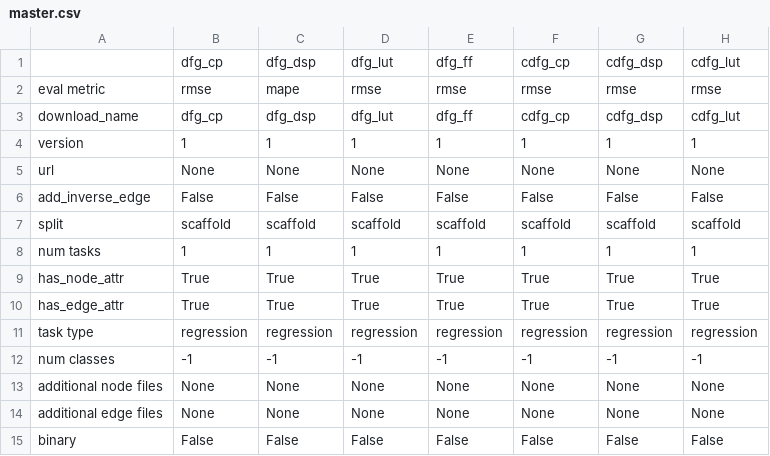
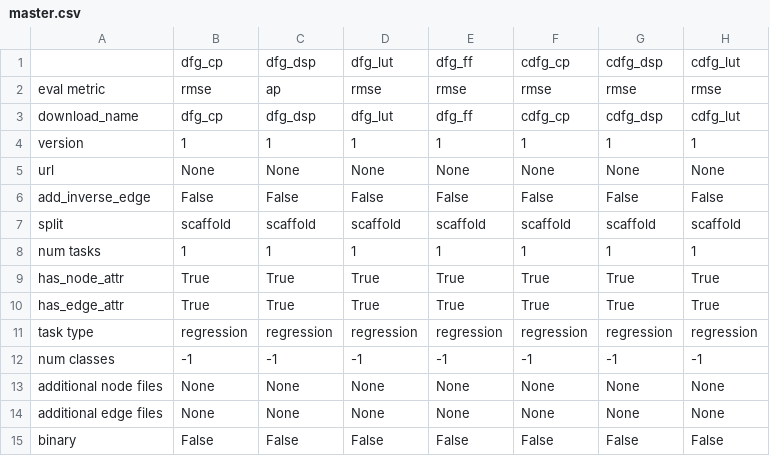
Before and after one commit to Georgia256/HLS-Perf-Prediction-with-GNNs, a CSV file: GNN/master.csv, drawn as a sheet; only a part is shown; the diff names each change by its address in the sheet, - before the commit and + after, or states it on an @@ line.

Commit message:
Update master.csv

```diff
--- a/GNN/master.csv
+++ b/GNN/master.csv
-C2: mape
+C2: ap
```
